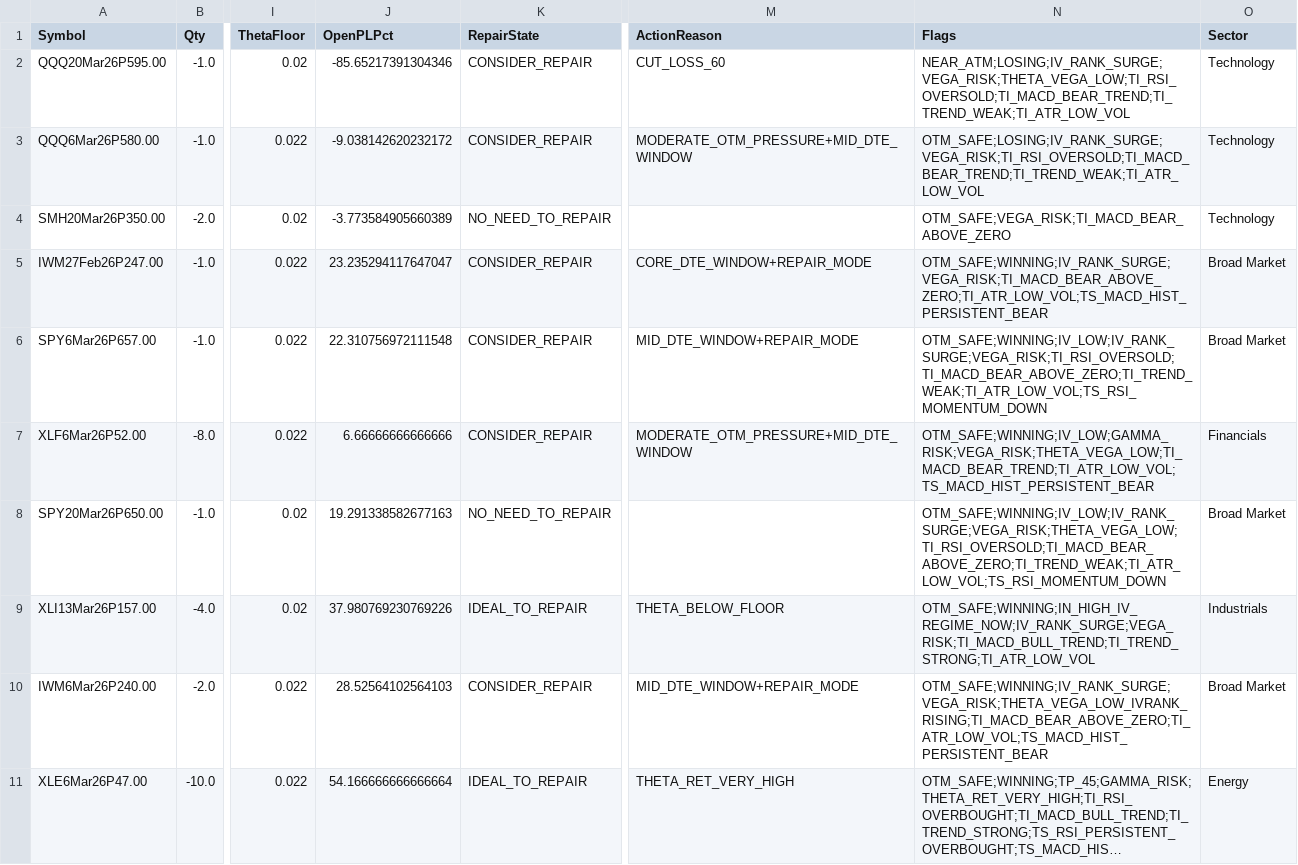
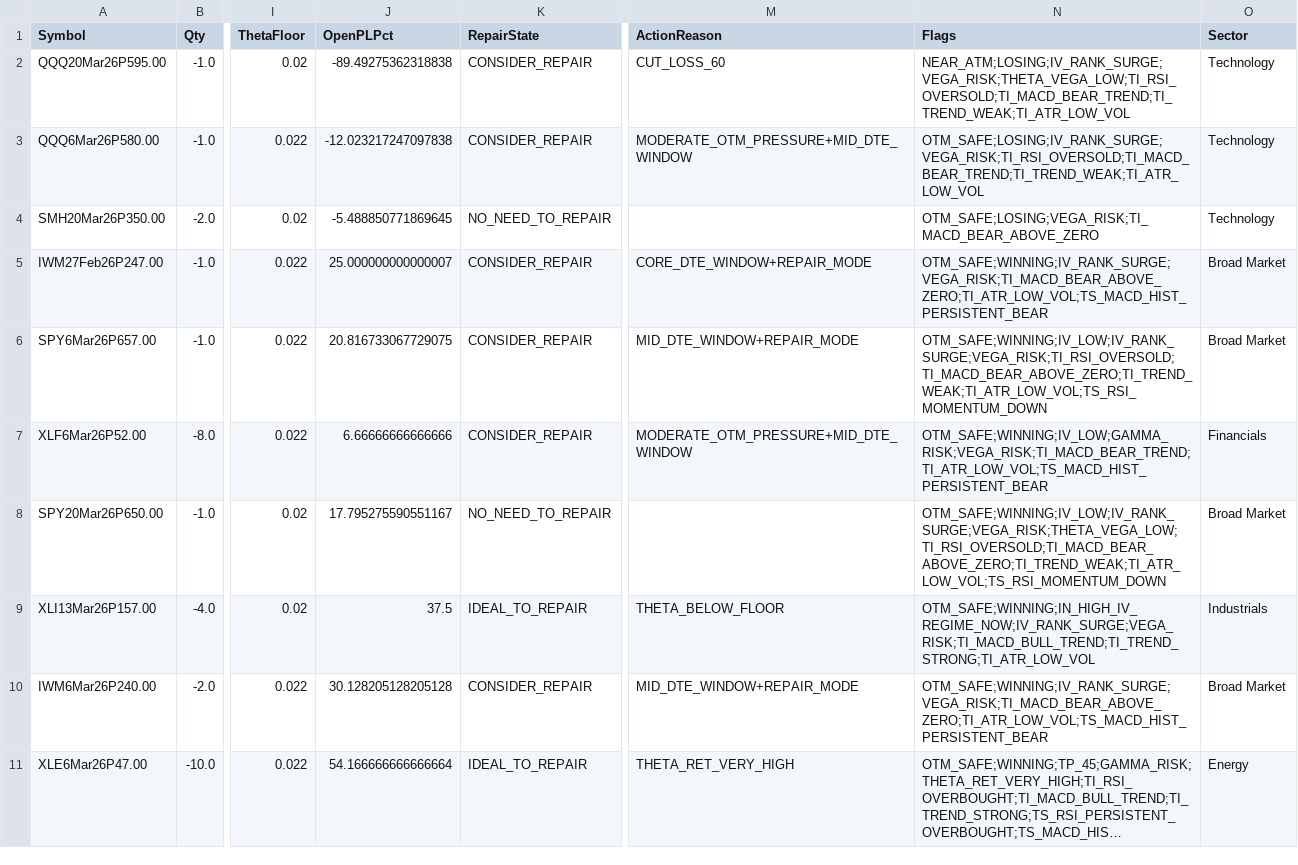
Before and after one commit to mingchen112001-crypto/csv-dashboard, a CSV file: data/web_top_trim.csv, drawn as a sheet; only a part is shown, gaps mark what is left out; long unchanged cells end in …; the diff names each change by its address in the sheet, - before the commit and + after, or states it on an @@ line.

```diff
--- a/data/web_top_trim.csv
+++ b/data/web_top_trim.csv
-J2 (OpenPLPct): -85.65217391304346
+J2 (OpenPLPct): -89.49275362318838
-J3 (OpenPLPct): -9.038142620232172
+J3 (OpenPLPct): -12.023217247097838
-J4 (OpenPLPct): -3.773584905660389
+J4 (OpenPLPct): -5.488850771869645
-N4 (Flags): OTM_SAFE;VEGA_RISK;TI_MACD_BEAR_ABOVE_ZERO
+N4 (Flags): OTM_SAFE;LOSING;VEGA_RISK;TI_MACD_BEAR_ABOVE_ZERO
-J5 (OpenPLPct): 23.235294117647047
+J5 (OpenPLPct): 25.000000000000007
-J6 (OpenPLPct): 22.310756972111548
+J6 (OpenPLPct): 20.816733067729075
-N7 (Flags): OTM_SAFE;WINNING;IV_LOW;GAMMA_RISK;VEGA_RISK;THETA_VEGA_LOW;TI_MACD_BEAR_TREND;TI_ATR_LOW_VOL;TS_MACD_HIST_PERSISTENT_BEAR
+N7 (Flags): OTM_SAFE;WINNING;IV_LOW;GAMMA_RISK;VEGA_RISK;TI_MACD_BEAR_TREND;TI_ATR_LOW_VOL;TS_MACD_HIST_PERSISTENT_BEAR
-J8 (OpenPLPct): 19.291338582677163
+J8 (OpenPLPct): 17.795275590551167
-J9 (OpenPLPct): 37.980769230769226
+J9 (OpenPLPct): 37.5
-J10 (OpenPLPct): 28.52564102564103
+J10 (OpenPLPct): 30.128205128205128
-N10 (Flags): OTM_SAFE;WINNING;IV_RANK_SURGE;VEGA_RISK;THETA_VEGA_LOW_IVRANK_RISING;TI_MACD_BEAR_ABOVE_ZERO;TI_ATR_LOW_VOL;TS_MACD_HIST_PERSISTENT_BEAR
+N10 (Flags): OTM_SAFE;WINNING;IV_RANK_SURGE;VEGA_RISK;TI_MACD_BEAR_ABOVE_ZERO;TI_ATR_LOW_VOL;TS_MACD_HIST_PERSISTENT_BEAR
```
Also changed, not shown: data/web_portfolio_summary.csv.
